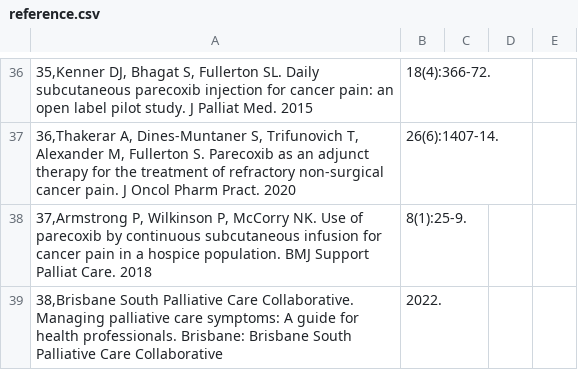
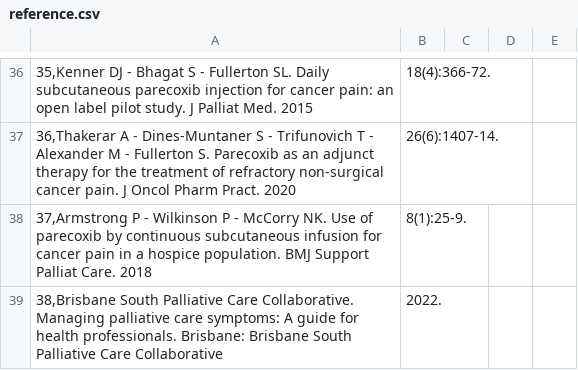
Before and after one commit to rwoj1/Compatibility, a CSV file: data/reference.csv, drawn as a sheet; only a part is shown, gaps mark what is left out; the diff covers the shown part only; the diff names each change by its address in the sheet, - before the commit and + after, or states it on an @@ line.

```diff
--- a/data/reference.csv
+++ b/data/reference.csv
-A36: 35,Kenner DJ, Bhagat S, Fullerton SL.…
+A36: 35,Kenner DJ - Bhagat S - Fullerton SL.…
-A37: 36,Thakerar A, Dines-Muntaner S, Trifunovich T, Alexander M, Fullerton S.…
+A37: 36,Thakerar A - Dines-Muntaner S - Trifunovich T - Alexander M - Fullerton S.…
-A38: 37,Armstrong P, Wilkinson P, McCorry NK.…
+A38: 37,Armstrong P - Wilkinson P - McCorry NK.…
```
Also changed, not shown: 28 edited cells elsewhere in this file.
